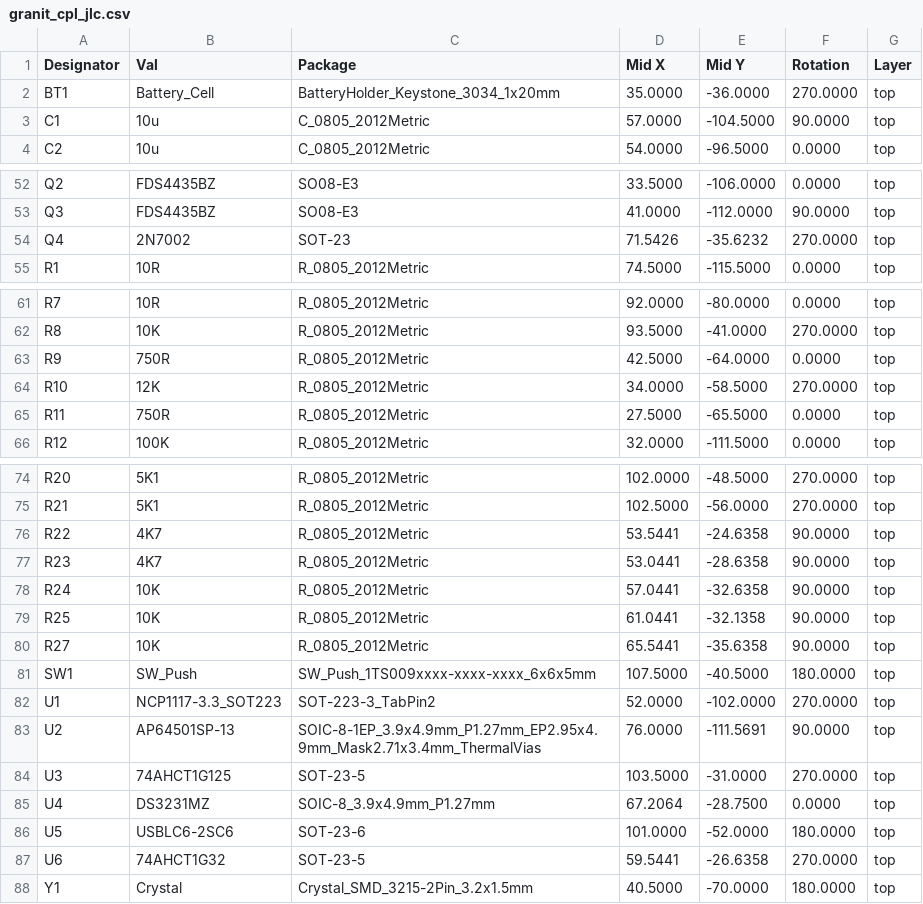
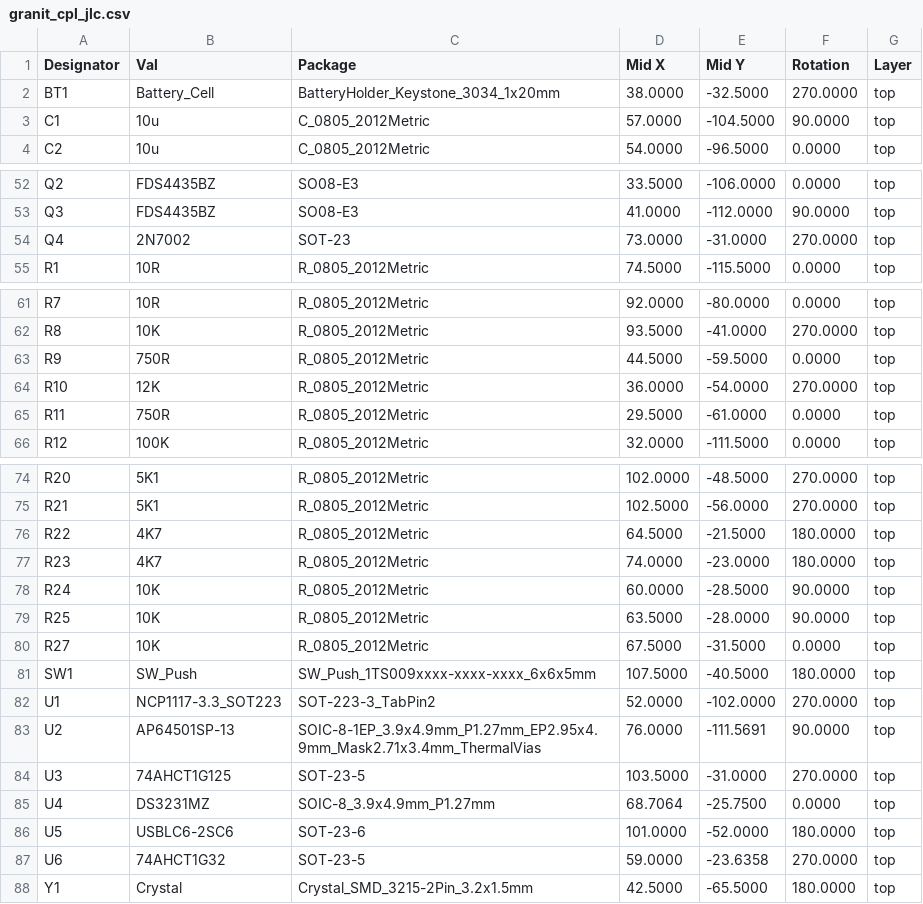
Before and after one commit to laenzlinger/offsite-backup, a CSV file: JLCPCB/granit_cpl_jlc.csv, drawn as a sheet; only a part is shown, gaps mark what is left out; the diff covers the shown part only.

```diff
--- a/JLCPCB/granit_cpl_jlc.csv
+++ b/JLCPCB/granit_cpl_jlc.csv
@@ -1,3 +1,3 @@
 Designator,Val,Package,Mid X,Mid Y,Rotation,Layer
-"BT1","Battery_Cell","BatteryHolder_Keystone_3034_1x20mm",35.0000,-36.0000,270.0000,top
+"BT1","Battery_Cell","BatteryHolder_Keystone_3034_1x20mm",38.0000,-32.5000,270.0000,top
 "C1","10u","C_0805_2012Metric",57.0000,-104.5000,90.0000,top
@@ -53,3 +53,3 @@ Designator,Val,Package,Mid X,Mid Y,Rotation,Layer
 "Q3","FDS4435BZ","SO08-E3",41.0000,-112.0000,90.0000,top
-"Q4","2N7002","SOT-23",71.5426,-35.6232,270.0000,top
+"Q4","2N7002","SOT-23",73.0000,-31.0000,270.0000,top
 "R1","10R","R_0805_2012Metric",74.5000,-115.5000,0.0000,top
@@ -62,5 +62,5 @@ Designator,Val,Package,Mid X,Mid Y,Rotation,Layer
 "R8","10K","R_0805_2012Metric",93.5000,-41.0000,270.0000,top
-"R9","750R","R_0805_2012Metric",42.5000,-64.0000,0.0000,top
-"R10","12K","R_0805_2012Metric",34.0000,-58.5000,270.0000,top
-"R11","750R","R_0805_2012Metric",27.5000,-65.5000,0.0000,top
+"R9","750R","R_0805_2012Metric",44.5000,-59.5000,0.0000,top
+"R10","12K","R_0805_2012Metric",36.0000,-54.0000,270.0000,top
+"R11","750R","R_0805_2012Metric",29.5000,-61.0000,0.0000,top
 "R12","100K","R_0805_2012Metric",32.0000,-111.5000,0.0000,top
@@ -75,7 +75,7 @@ Designator,Val,Package,Mid X,Mid Y,Rotation,Layer
 "R21","5K1","R_0805_2012Metric",102.5000,-56.0000,270.0000,top
-"R22","4K7","R_0805_2012Metric",53.5441,-24.6358,90.0000,top
-"R23","4K7","R_0805_2012Metric",53.0441,-28.6358,90.0000,top
-"R24","10K","R_0805_2012Metric",57.0441,-32.6358,90.0000,top
-"R25","10K","R_0805_2012Metric",61.0441,-32.1358,90.0000,top
-"R27","10K","R_0805_2012Metric",65.5441,-35.6358,90.0000,top
+"R22","4K7","R_0805_2012Metric",64.5000,-21.5000,180.0000,top
+"R23","4K7","R_0805_2012Metric",74.0000,-23.0000,180.0000,top
+"R24","10K","R_0805_2012Metric",60.0000,-28.5000,90.0000,top
+"R25","10K","R_0805_2012Metric",63.5000,-28.0000,90.0000,top
+"R27","10K","R_0805_2012Metric",67.5000,-31.5000,0.0000,top
 "SW1","SW_Push","SW_Push_1TS009xxxx-xxxx-xxxx_6x6x5mm",107.5000,-40.5000,180.0000,top
@@ -84,5 +84,5 @@ Designator,Val,Package,Mid X,Mid Y,Rotation,Layer
 "U3","74AHCT1G125","SOT-23-5",103.5000,-31.0000,270.0000,top
-"U4","DS3231MZ","SOIC-8_3.9x4.9mm_P1.27mm",67.2064,-28.7500,0.0000,top
+"U4","DS3231MZ","SOIC-8_3.9x4.9mm_P1.27mm",68.7064,-25.7500,0.0000,top
 "U5","USBLC6-2SC6","SOT-23-6",101.0000,-52.0000,180.0000,top
-"U6","74AHCT1G32","SOT-23-5",59.5441,-26.6358,270.0000,top
-"Y1","Crystal","Crystal_SMD_3215-2Pin_3.2x1.5mm",40.5000,-70.0000,180.0000,top
+"U6","74AHCT1G32","SOT-23-5",59.0000,-23.6358,270.0000,top
+"Y1","Crystal","Crystal_SMD_3215-2Pin_3.2x1.5mm",42.5000,-65.5000,180.0000,top
```
Also changed, not shown: 30 edited cells elsewhere in this file, 11 other files.
